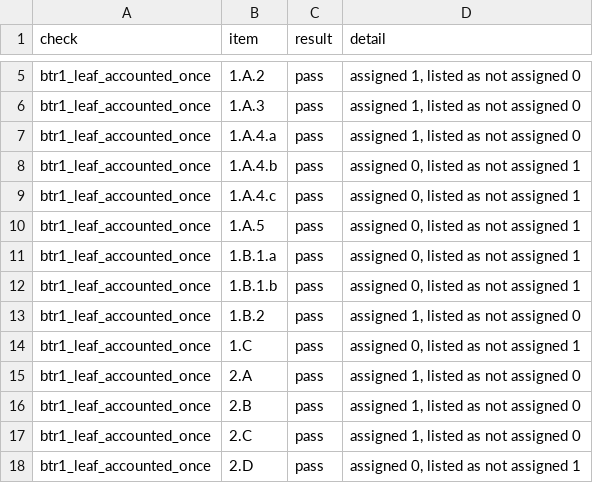
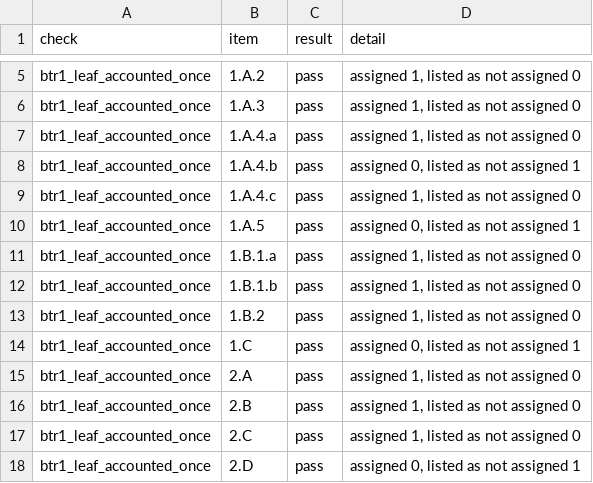
Before and after one commit to malikbadmus79-max/nigeria-bank-financed-emissions, a CSV file: data/interim/sector_map_checks.csv, drawn as a sheet; only a part is shown, gaps mark what is left out.

```diff
--- a/data/interim/sector_map_checks.csv
+++ b/data/interim/sector_map_checks.csv
@@ -8,6 +8,6 @@ btr1_leaf_accounted_once,1.A.4.a,pass,"assigned 1, listed as not assigned 0"
 btr1_leaf_accounted_once,1.A.4.b,pass,"assigned 0, listed as not assigned 1"
-btr1_leaf_accounted_once,1.A.4.c,pass,"assigned 0, listed as not assigned 1"
+btr1_leaf_accounted_once,1.A.4.c,pass,"assigned 1, listed as not assigned 0"
 btr1_leaf_accounted_once,1.A.5,pass,"assigned 0, listed as not assigned 1"
-btr1_leaf_accounted_once,1.B.1.a,pass,"assigned 0, listed as not assigned 1"
-btr1_leaf_accounted_once,1.B.1.b,pass,"assigned 0, listed as not assigned 1"
+btr1_leaf_accounted_once,1.B.1.a,pass,"assigned 1, listed as not assigned 0"
+btr1_leaf_accounted_once,1.B.1.b,pass,"assigned 1, listed as not assigned 0"
 btr1_leaf_accounted_once,1.B.2,pass,"assigned 1, listed as not assigned 0"
```
Also changed, not shown: data/processed/btr1_nbs_sector_map.csv, 8 other files.
